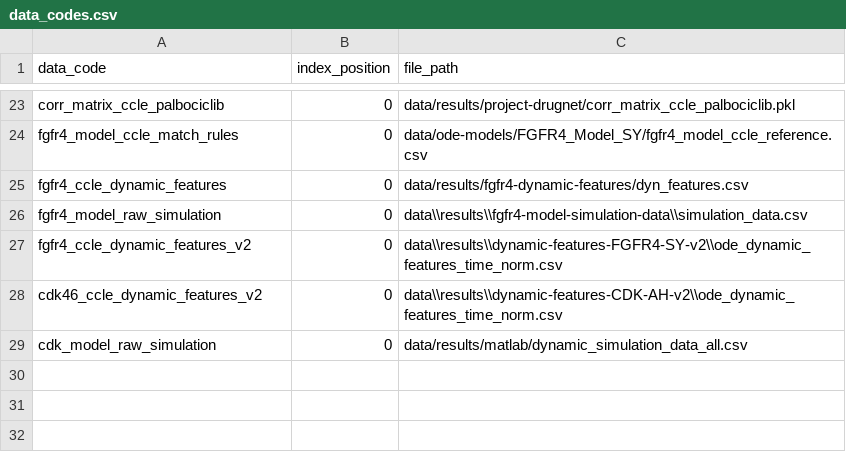
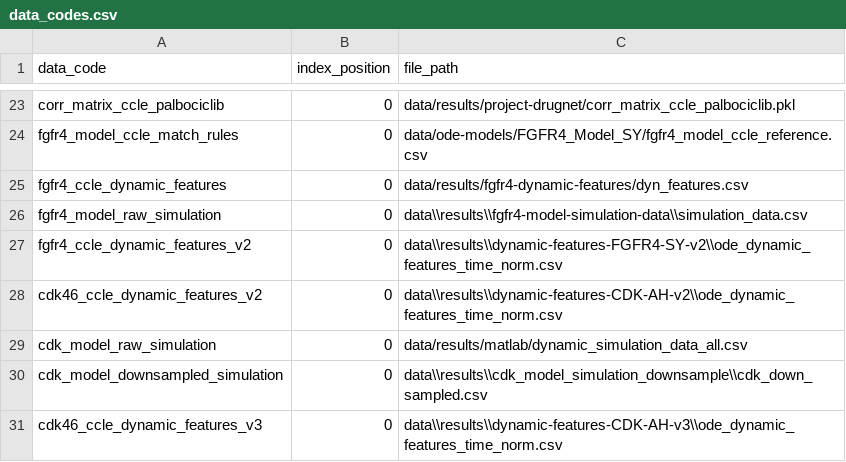
Before and after one commit to AnEvilBurrito/ode-biomarker-project, a CSV file: data_codes.csv, drawn as a sheet; only a part is shown, gaps mark what is left out; the diff names each change by its address in the sheet, - before the commit and + after, or states it on an @@ line.

Commit message:
update AN13 and AN14, v3 cdk dynamic feature

```diff
--- a/data_codes.csv
+++ b/data_codes.csv
+row 30: cdk_model_downsampled_simulation | 0 | data\\results\\cdk_model_simulation_downsample\\cdk_down_sampled.csv
+row 31: cdk46_ccle_dynamic_features_v3 | 0 | data\\results\\dynamic-features-CDK-AH-v3\\ode_dynamic_features_time_norm.csv
```
Also changed, not shown: 4 other files.
